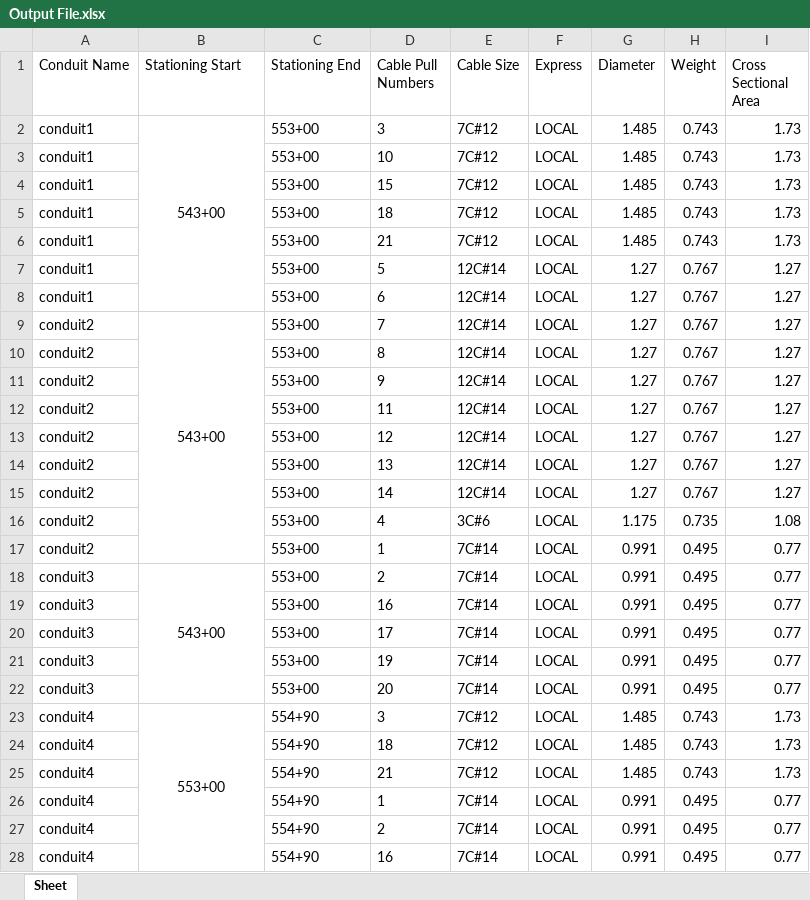
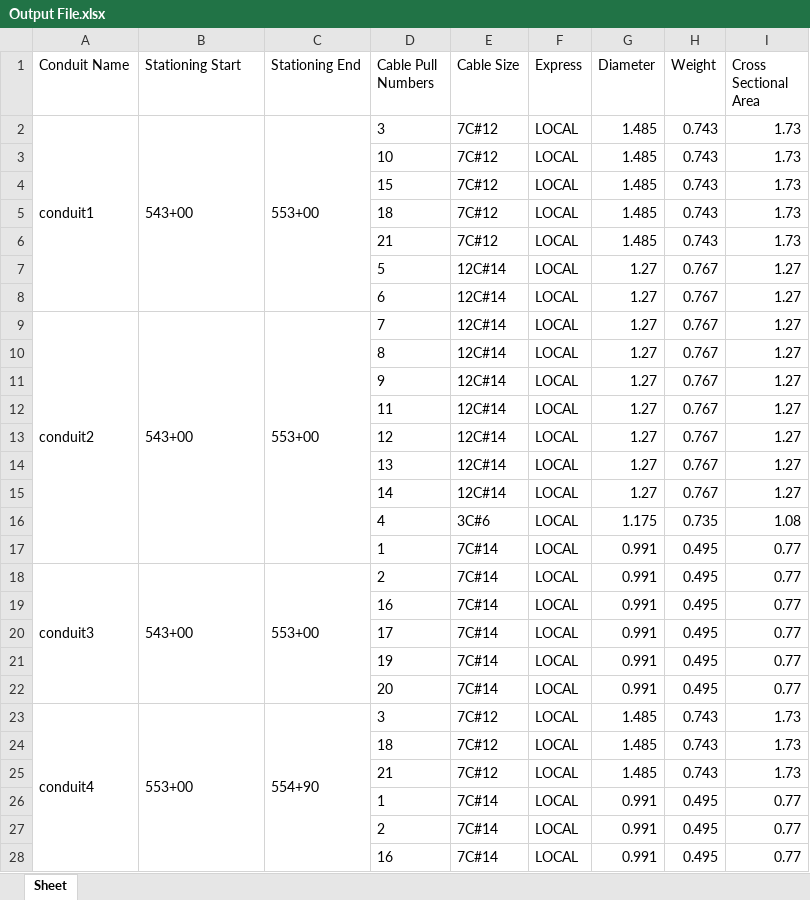
Before and after one commit to TCE-Innovation/Cable-Run-Optimizer, an Excel workbook: Output File.xlsx, sheet Sheet, drawn as a sheet; only a part is shown; values as stored, in another font and other column widths than the file's, no borders; the diff covers the shown part only; the diff names each change by its address in the sheet, - before the commit and + after, or states it on an @@ line.

Commit message:
Merge successful

```diff
--- a/Output File.xlsx (sheet Sheet)
+++ b/Output File.xlsx (sheet Sheet)
+A2:A8 merged
-B2 alignment: center
+B2 alignment: left
+C2:C8 merged
-A3:A8 (Conduit Name): conduit1
+A3:A8 (Conduit Name): (empty)
-C3:C8 (Stationing End): 553+00
+C3:C8 (Stationing End): (empty)
+A9:A17 merged
-B9 alignment: center
+B9 alignment: left
+C9:C17 merged
-A10:A17 (Conduit Name): conduit2
+A10:A17 (Conduit Name): (empty)
-C10:C17 (Stationing End): 553+00
+C10:C17 (Stationing End): (empty)
+A18:A22 merged
-B18 alignment: center
+B18 alignment: left
+C18:C22 merged
-A19:A22 (Conduit Name): conduit3
+A19:A22 (Conduit Name): (empty)
-C19:C22 (Stationing End): 553+00
+C19:C22 (Stationing End): (empty)
+A23:A31 merged
-B23 alignment: center
+B23 alignment: left
+C23:C31 merged
-A24:A28 (Conduit Name): conduit4
+A24:A28 (Conduit Name): (empty)
-C24:C28 (Stationing End): 554+90
+C24:C28 (Stationing End): (empty)
```
Also changed, not shown: 6 edited cells elsewhere in this sheet, 2 other files.
